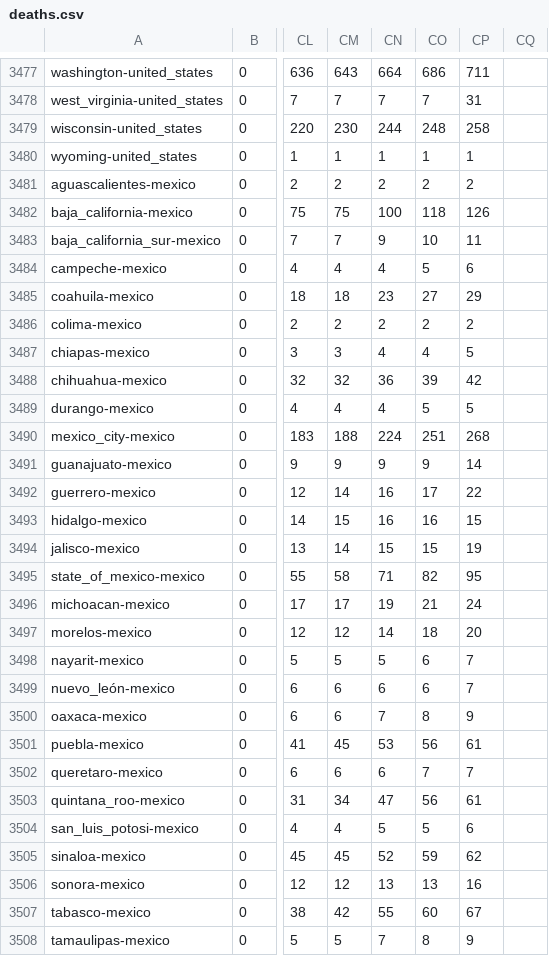
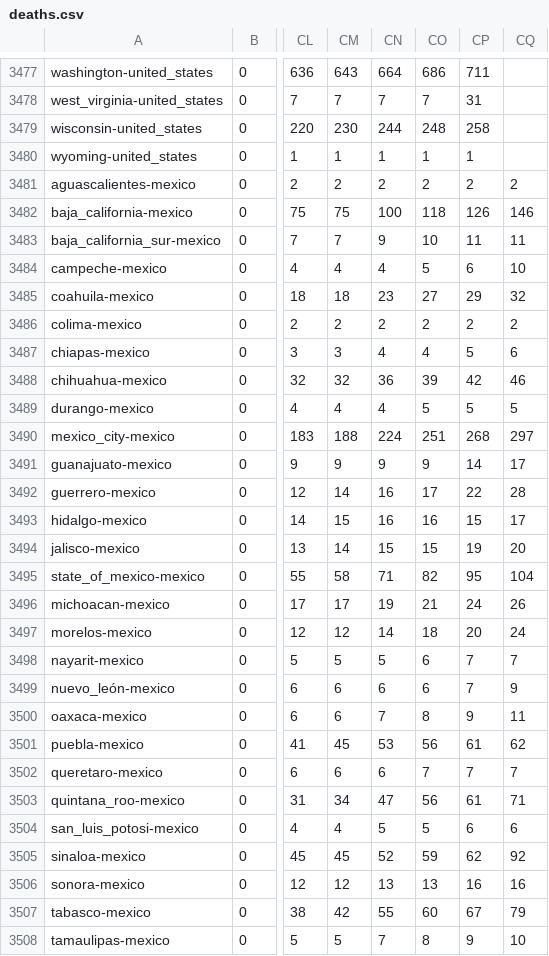
Before and after one commit to jcampos8782/COVID19-API, a CSV file: data/processed/covid19/deaths.csv, drawn as a sheet; only a part is shown, gaps mark what is left out; the diff covers the shown part only; the diff names each change by its address in the sheet, - before the commit and + after, or states it on an @@ line.

```diff
--- a/data/processed/covid19/deaths.csv
+++ b/data/processed/covid19/deaths.csv
-CQ3481: (empty)
+CQ3481: 2
-CQ3482: (empty)
+CQ3482: 146
-CQ3483: (empty)
+CQ3483: 11
-CQ3484: (empty)
+CQ3484: 10
-CQ3485: (empty)
+CQ3485: 32
-CQ3486: (empty)
+CQ3486: 2
-CQ3487: (empty)
+CQ3487: 6
-CQ3488: (empty)
+CQ3488: 46
-CQ3489: (empty)
+CQ3489: 5
-CQ3490: (empty)
+CQ3490: 297
-CQ3491: (empty)
+CQ3491: 17
-CQ3492: (empty)
+CQ3492: 28
-CQ3493: (empty)
+CQ3493: 17
-CQ3494: (empty)
+CQ3494: 20
-CQ3495: (empty)
+CQ3495: 104
-CQ3496: (empty)
+CQ3496: 26
-CQ3497: (empty)
+CQ3497: 24
-CQ3498: (empty)
+CQ3498: 7
-CQ3499: (empty)
+CQ3499: 9
-CQ3500: (empty)
+CQ3500: 11
-CQ3501: (empty)
+CQ3501: 62
-CQ3502: (empty)
+CQ3502: 7
-CQ3503: (empty)
+CQ3503: 71
-CQ3504: (empty)
+CQ3504: 6
-CQ3505: (empty)
+CQ3505: 92
-CQ3506: (empty)
+CQ3506: 16
-CQ3507: (empty)
+CQ3507: 79
-CQ3508: (empty)
+CQ3508: 10
```
Also changed, not shown: 4 edited cells elsewhere in this file, data/downloads/github/CSSEGISandData/confirmed_global.csv, data/meta/facts.csv, 4 other files.
